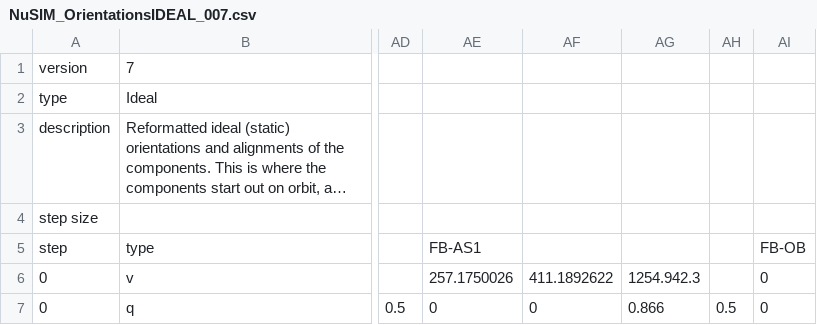
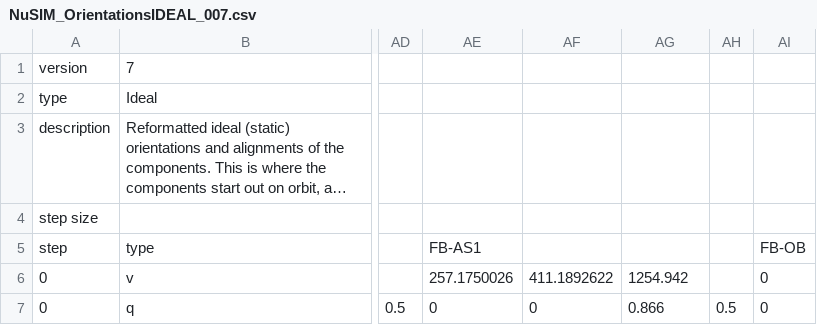
Before and after one commit to zoglauer/nusim, a CSV file: resource/data/AlignmentDatabases/NuSIM_OrientationsIDEAL_007.csv, drawn as a sheet; only a part is shown, gaps mark what is left out; long unchanged cells end in …; the diff names each change by its address in the sheet, - before the commit and + after, or states it on an @@ line.

Commit message:
CHG: corrected a non-sensical number in the database.
git-svn-id: https://elves.srl.caltech.edu/svn/nusim/trunk@176 f61b1093-7add-4ab6-ac1b-eb05caf01ebb

```diff
--- a/resource/data/AlignmentDatabases/NuSIM_OrientationsIDEAL_007.csv
+++ b/resource/data/AlignmentDatabases/NuSIM_OrientationsIDEAL_007.csv
-AG6: 1254.942.3
+AG6: 1254.942
```
